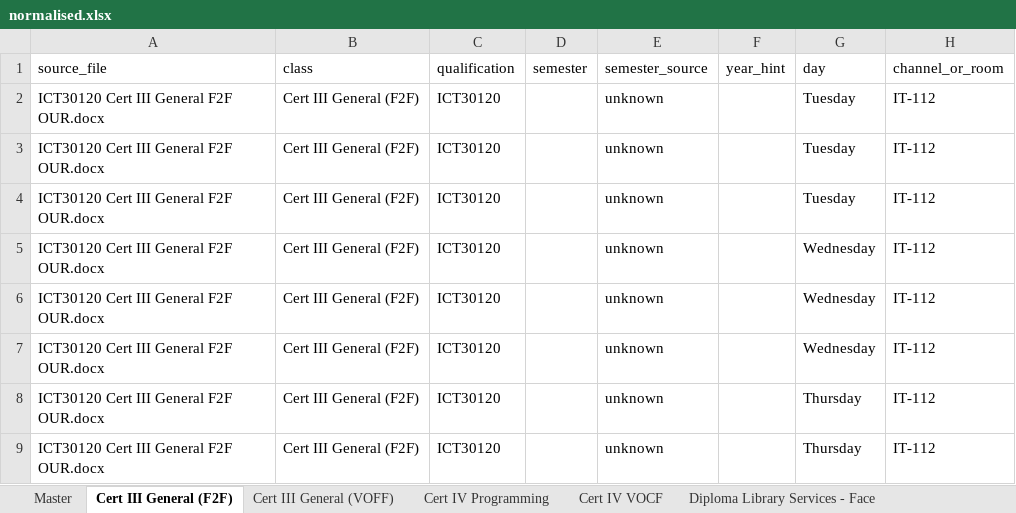
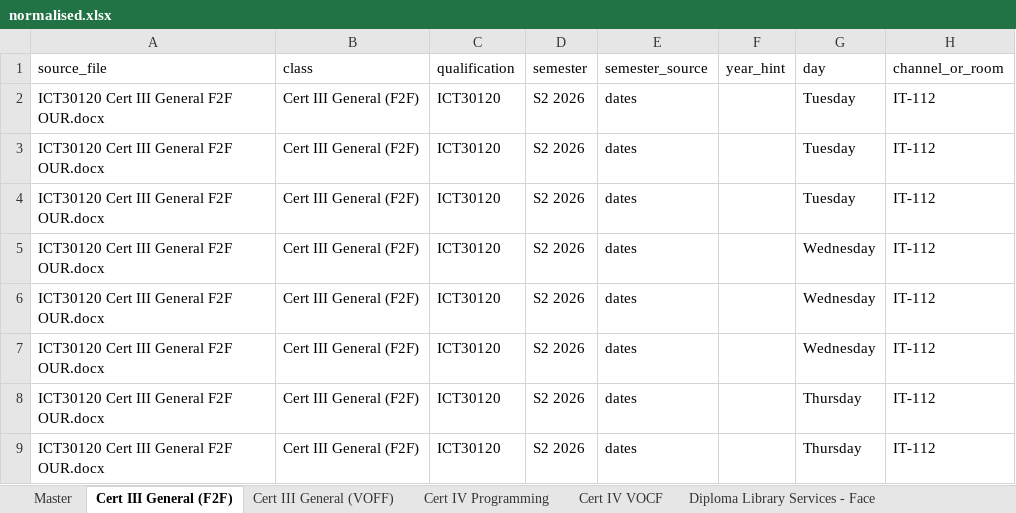
Before and after one commit to Jagustin1929/timetable, an Excel workbook: output/normalised.xlsx, sheet Cert III General (F2F), drawn as a sheet; only a part is shown; values as stored, in another font and other column widths than the file's, no borders; the diff names each change by its address in the sheet, - before the commit and + after, or states it on an @@ line.

Commit message:
Determine semester and year from the actual Date of Study dates
The dates in the Date of Study column are what actually determine which
semester and year a session belongs to, so derive it from them rather than
relying on the filename or a stated semester. Filename/heading inference
remains only as a fallback for rows that carry no usable date.

Semester boundary is months 1-6 = Semester 1, 7-12 = Semester 2. Validated
against every row in the source set that states its own semester: 47 agree,
0 disagree.

- Add semester_from_dates(); it becomes the top of the precedence chain and
  now supplies the semester for 84 of 86 rows (the other 2 carry forward from
  the preceding dated rows of their table). No row is left UNKNOWN.
- Where a row states a semester that disagrees with its dates, the dates win
  and a WARN is raised. Rows whose dates span a semester boundary are filed
  under the earliest date and flagged.
- Handle two dates running together with no separator ("27/10/20271/12/2027").
- Reject truncated years: "5/11/2026 03/12/202" was being read as year 2020,
  putting a live Cert III session into a non-existent "S2 2020" semester. The
  incomplete date is now ignored and a WARN names the row so it can be fixed
  at source.
- Only trust a bare two-digit year in the filename, and never in body text -
  a room number or week count ("Room 24", "12 months") could previously be
  read as a year, which would wrongly EXCLUDE sessions from the build.

Verified: S2 2026 workload output remains byte-identical to the pre-change
baseline. On documents whose dates were shifted to 2027, all five files -
including all three ICT timetables - are now correctly detected and included
(61 rows, 10 teachers), driven purely by their dates.

```diff
--- a/output/normalised.xlsx (sheet Cert III General (F2F))
+++ b/output/normalised.xlsx (sheet Cert III General (F2F))
-D2:D9 (semester): (empty)
+D2:D9 (semester): S2 2026
-E2:E9 (semester_source): unknown
+E2:E9 (semester_source): dates
```
Also changed, not shown: sheet Master, sheet Diploma Library Services - Full, sheet Diploma Library Services - Face, sheet Cert III General (VOFF), sheet Cert IV Programming, sheet Cert IV VOCF, 2 more sheets, output/teacher_timetables_S2_2026.xlsx, 6 other files.
